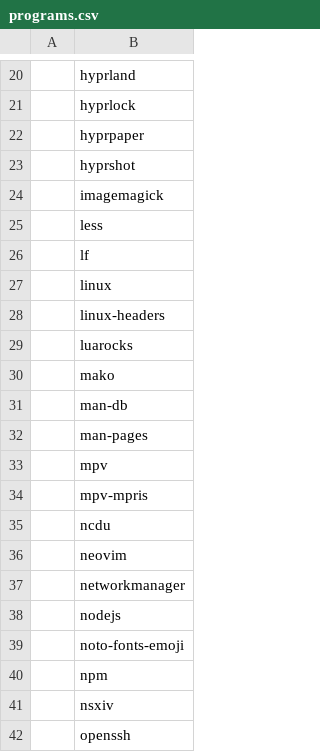
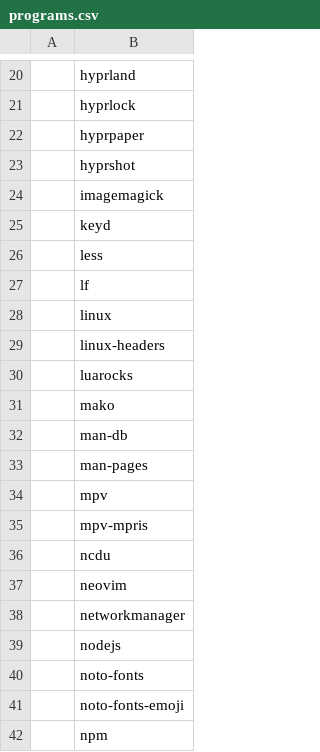
Before and after one commit to andrey-gusev/dotfiles, a CSV file: programs.csv, drawn as a sheet; only a part is shown, gaps mark what is left out; the shorter side is filled out with more unchanged rows.

Commit message:
новые программы и шрифты

```diff
--- a/programs.csv
+++ b/programs.csv
@@ -24,2 +24,3 @@
 ,imagemagick
+,keyd
 ,less
@@ -38,2 +39,3 @@
 ,nodejs
+,noto-fonts
 ,noto-fonts-emoji
```
